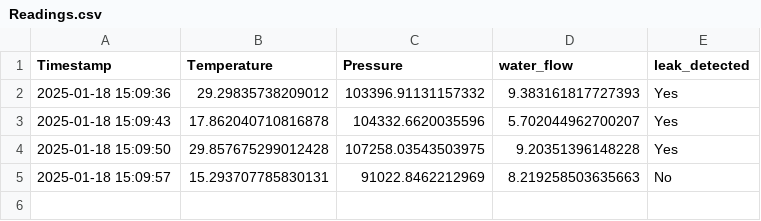
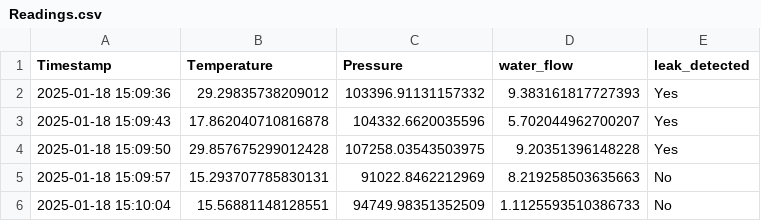
Before and after one commit to Ashaz4994/AGGLOMERATION, a CSV file: Data/Readings.csv, drawn as a sheet.

Commit message:
Updating CSV file via API

```diff
--- a/Data/Readings.csv
+++ b/Data/Readings.csv
@@ -5 +5,2 @@ Timestamp,Temperature,Pressure,water_flow,leak_detected
 2025-01-18 15:09:57,15.293707785830131,91022.8462212969,8.219258503635663,No
+2025-01-18 15:10:04,15.56881148128551,94749.98351352509,1.1125593510386733,No
```
